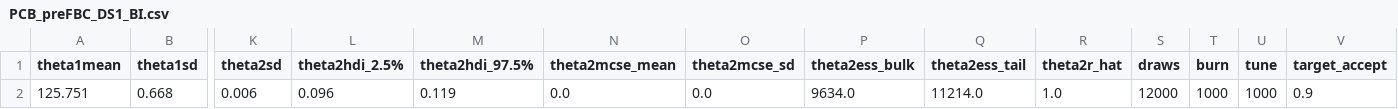
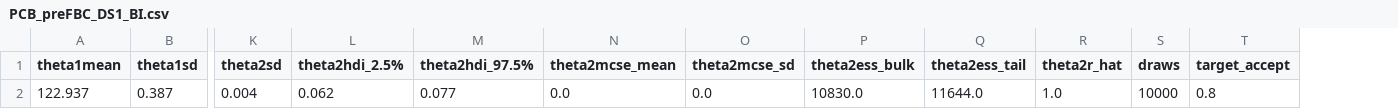
Before and after one commit to kangeles47/DPBWE, a CSV file: Datasets/Fragilities/PanamaCityBeach/PCB_preFBC_DS1_BI.csv, drawn as a sheet; only a part is shown, gaps mark what is left out; removed rows and columns are numbered as before the commit, all else as after; rows hold the shown columns only; the diff names each change by its address in the sheet, - before the commit and + after, or states it on an @@ line.

Commit message:
Updating PCB prefbc for ds1

```diff
--- a/Datasets/Fragilities/PanamaCityBeach/PCB_preFBC_DS1_BI.csv
+++ b/Datasets/Fragilities/PanamaCityBeach/PCB_preFBC_DS1_BI.csv
-column T (burn), empty
-column U (tune), empty
-row 2: 125.751 | 0.668 | 0.006 | 0.096 | 0.119 | 0.0 | 0.0 | 9634.0 | 11214.0 | 1.0 | 12000 | 1000 | 1000 | 0.9
+row 2: 122.937 | 0.387 | 0.004 | 0.062 | 0.077 | 0.0 | 0.0 | 10830.0 | 11644.0 | 1.0 | 10000 | 0.8
```
